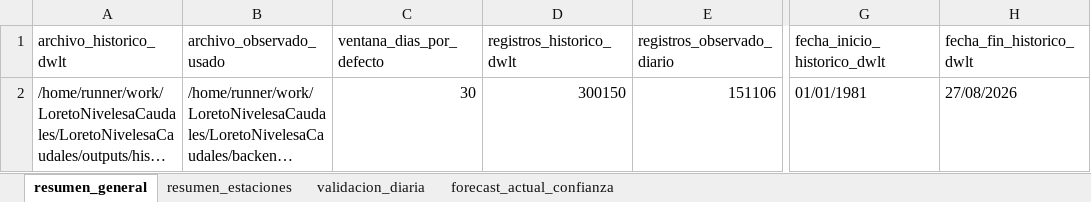
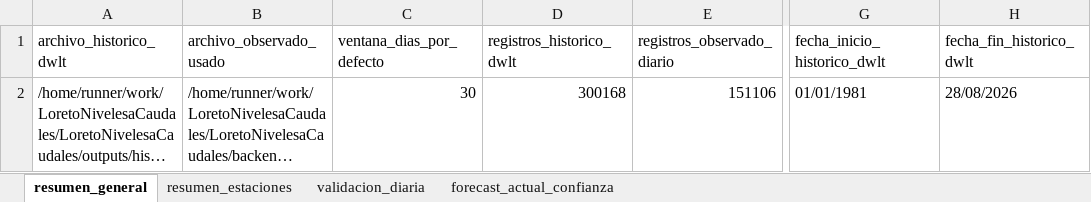
Before and after one commit to KURONO23/LoretoNivelesaCaudales, an Excel workbook: outputs/validacion_dwlt_hasta_observado_disponible.xlsx, sheet resumen_general, drawn as a sheet; only a part is shown, gaps mark what is left out; long unchanged cells end in …; values as stored, in another font and other column widths than the file's, no borders; the diff names each change by its address in the sheet, - before the commit and + after, or states it on an @@ line.

```diff
--- a/outputs/validacion_dwlt_hasta_observado_disponible.xlsx (sheet resumen_general)
+++ b/outputs/validacion_dwlt_hasta_observado_disponible.xlsx (sheet resumen_general)
-D2 (registros_historico_dwlt): 300150
+D2 (registros_historico_dwlt): 300168
-H2 (fecha_fin_historico_dwlt): 27/08/2026
+H2 (fecha_fin_historico_dwlt): 28/08/2026
```
Also changed, not shown: sheet validacion_diaria, sheet forecast_actual_confianza, sheet resumen_estaciones, outputs/metricas_dwlt_estaciones.xlsx, outputs/pronostico_nivel_7dias_estaciones.xlsx, 10 other files.
